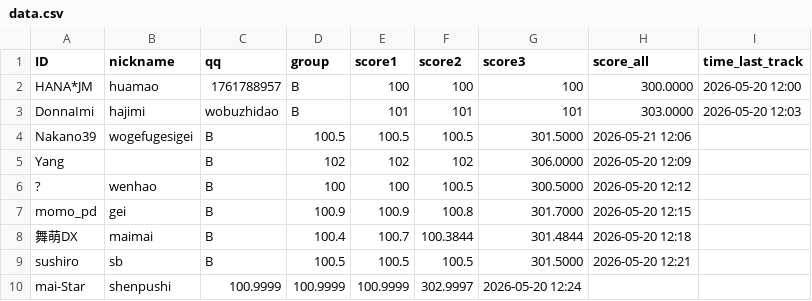
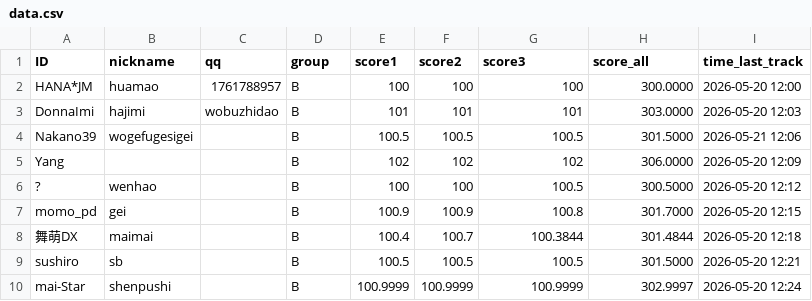
Before and after one commit to PKU-MUG/mug-site-astro, a CSV file: src/data/wmc/002/data.csv, drawn as a sheet.

Commit message:
fixed testing table

```diff
--- a/src/data/wmc/002/data.csv
+++ b/src/data/wmc/002/data.csv
@@ -3,8 +3,8 @@ HANA*JM,huamao,1761788957,B,100,100,100,300.0000,2026-05-20 12:00
 DonnaImi,hajimi,wobuzhidao,B,101,101,101,303.0000,2026-05-20 12:03
-Nakano39,wogefugesigei,B,100.5,100.5,100.5,301.5000,2026-05-21 12:06
-Yang,,B,102,102,102,306.0000,2026-05-20 12:09
-?,wenhao,B,100,100,100.5,300.5000,2026-05-20 12:12
-momo_pd,gei,B,100.9,100.9,100.8,301.7000,2026-05-20 12:15
-舞萌DX,maimai,B,100.4,100.7,100.3844,301.4844,2026-05-20 12:18
-sushiro,sb,B,100.5,100.5,100.5,301.5000,2026-05-20 12:21
-mai-Star,shenpushi,100.9999,100.9999,100.9999,302.9997,2026-05-20 12:24
+Nakano39,wogefugesigei,,B,100.5,100.5,100.5,301.5000,2026-05-21 12:06
+Yang,,,B,102,102,102,306.0000,2026-05-20 12:09
+?,wenhao,,B,100,100,100.5,300.5000,2026-05-20 12:12
+momo_pd,gei,,B,100.9,100.9,100.8,301.7000,2026-05-20 12:15
+舞萌DX,maimai,,B,100.4,100.7,100.3844,301.4844,2026-05-20 12:18
+sushiro,sb,,B,100.5,100.5,100.5,301.5000,2026-05-20 12:21
+mai-Star,shenpushi,,B,100.9999,100.9999,100.9999,302.9997,2026-05-20 12:24
```
